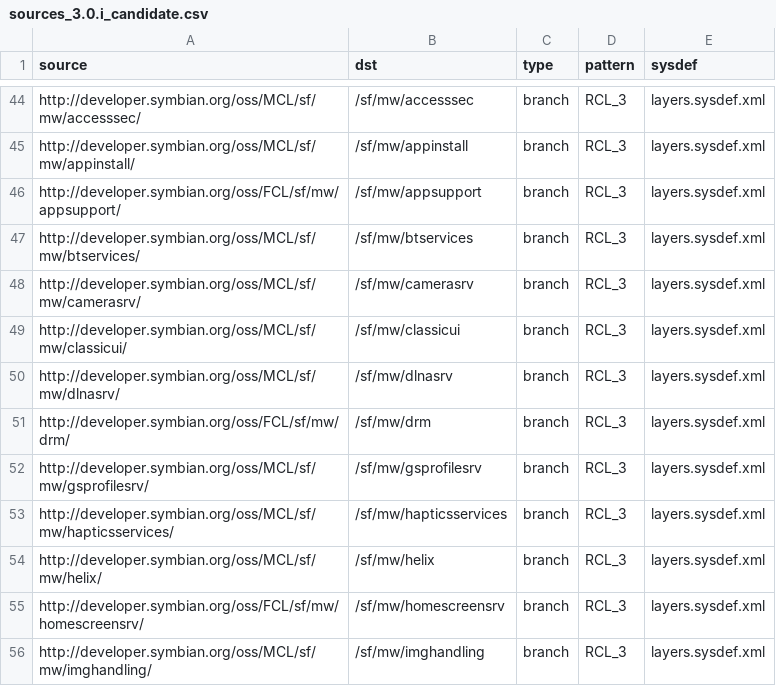
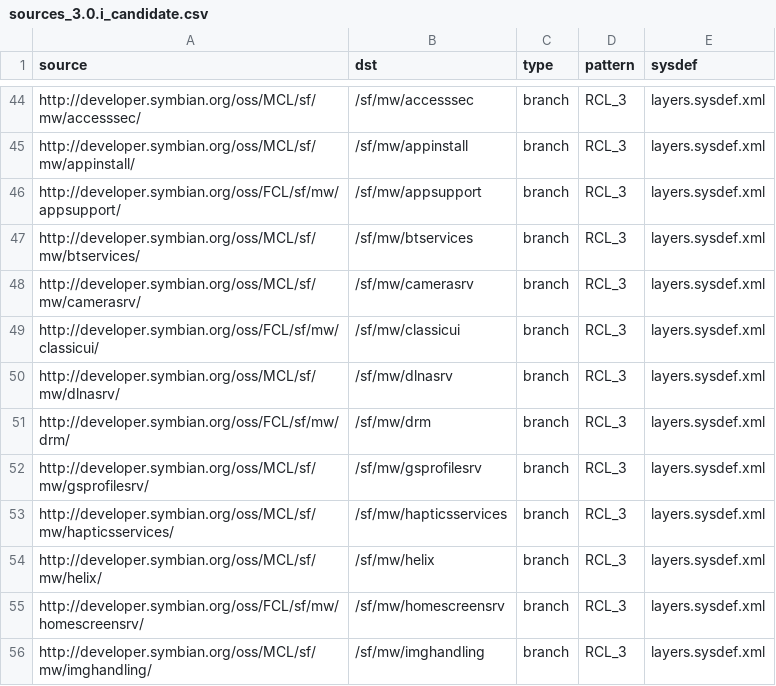
Before and after one commit to SymbianSource/oss.FCL.sftools.fbf.projects.platforms, a CSV file: symbian3/single/sources_3.0.i_candidate.csv, drawn as a sheet; only a part is shown, gaps mark what is left out.

Commit message:
Point classicui to FCL

```diff
--- a/symbian3/single/sources_3.0.i_candidate.csv
+++ b/symbian3/single/sources_3.0.i_candidate.csv
@@ -48,3 +48,3 @@ http://developer.symbian.org/oss/MCL/sf/mw/btservices/,/sf/mw/btservices,branch,
 http://developer.symbian.org/oss/MCL/sf/mw/camerasrv/,/sf/mw/camerasrv,branch,RCL_3,layers.sysdef.xml
-http://developer.symbian.org/oss/MCL/sf/mw/classicui/,/sf/mw/classicui,branch,RCL_3,layers.sysdef.xml
+http://developer.symbian.org/oss/FCL/sf/mw/classicui/,/sf/mw/classicui,branch,RCL_3,layers.sysdef.xml
 http://developer.symbian.org/oss/MCL/sf/mw/dlnasrv/,/sf/mw/dlnasrv,branch,RCL_3,layers.sysdef.xml
```
